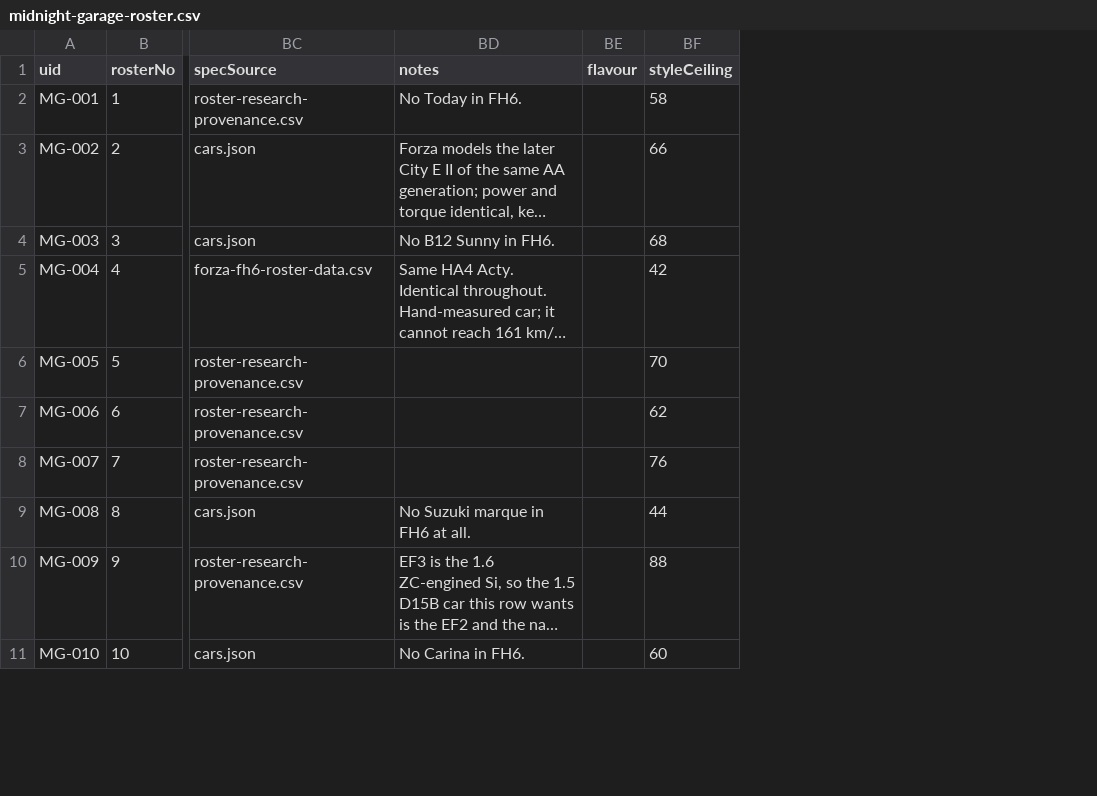
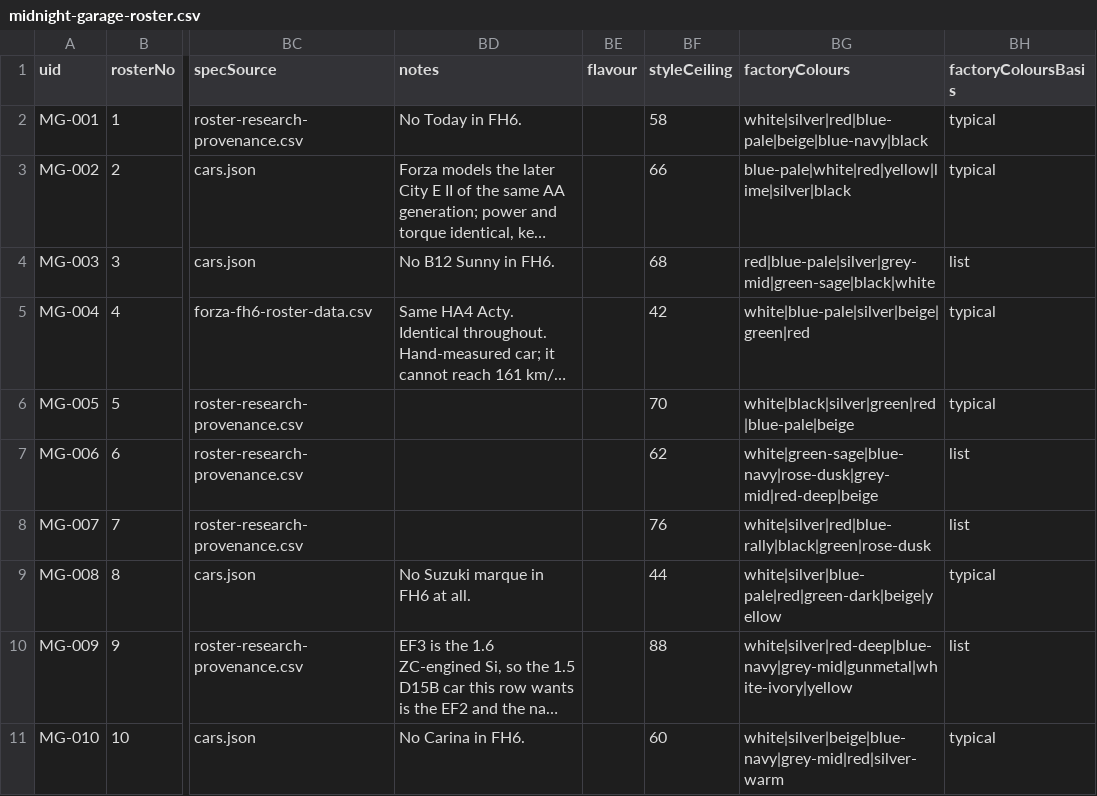
Before and after one commit to DashDev151/midnight_garage, a CSV file: docs/design/midnight-garage-roster.csv, drawn as a sheet; only a part is shown, gaps mark what is left out; long unchanged cells end in …; the diff names each change by its address in the sheet, - before the commit and + after, or states it on an @@ line.

Commit message:
Sprint 169: a factory colour pool per car, and a screen to review it
Paint had no such thing as a wrong colour. A Honda Beat could generate in
Bayside Blue and the game would call that factory, because nothing recorded
what any car was actually sold in.

The palette is two tables, not one. The 34 colours are generic by
construction (Deep Blue, Sand Beige) and carry no trademark, so the naming
layer does not touch them. The 37 iconic names are an alias layer binding a
real name, a parody name, a colour and the cars that carried it, flipping
through the existing NAMING_MODE flag exactly as brands do. That is what lets
an R34's blue-deep read as Bayside Blue while an FD3S's identical ramp reads
as Montego Blue.

All 94 roster rows carry a pool and, beside it, the research confidence
behind that pool: the priceYen/priceStatus pattern, second use. 54 rest on a
dated catalogue or a real list for that car, 17 on real sources with named
gaps, and 23 do not. The three cars that could not be honestly authored carry
provisional or thin rather than an invention dressed as research.

spec.factoryColours is required on the same footing as reliabilityBase, so a
car added later cannot silently inherit whatever is first in the palette.
Eight files that hand-build a CarModel gained the field; two of them are not
tests.

The dev screen selects any of the 94 and renders its pool on the 96x48
master, parody name headlined with the real name beneath it. That screen is
how the parody names get swept, which is the one part of this sprint a person
has to do by eye.

Two data faults surfaced while building it. Midnight Purple named four cars
where the per-car research had already ruled two of them out, and the panda
scheme was labelling plain white AE86s because the match read only the first
half of a two-tone. Both fixed, and a guard now pins the class: no iconic
name may bind to a car whose authored pool lacks that colour.

The palette is content and data only. No sim behaviour changes, and no
economy lever moves: a colour carries no cost.

```diff
--- a/docs/design/midnight-garage-roster.csv
+++ b/docs/design/midnight-garage-roster.csv
+column BG (factoryColours), rows 2-11: white|silver|red|blue-pale|beige|blue-navy|black | blue-pale|white|red|yellow|lime|silver|black | red|blue-pale|silver|grey-mid|green-sage|black|white | white|blue-pale|silver|beige|green|red | white|black|silver|green|red|blue-pale|beige | white|green-sage|blue-navy|rose-dusk|grey-mid|red-deep|beige | white|silver|red|blue-rally|black|green|rose-dusk | white|silver|blue-pale|red|green-dark|beige|yellow | white|silver|red-deep|blue-navy|grey-mid|gunmetal|white-ivory|yellow | white|silver|beige|blue-navy|grey-mid|red|silver-warm
+column BH (factoryColoursBasis), rows 2-11: typical | typical | list | typical | typical | list | list | typical | list | typical
```
Also changed, not shown: 37 other files.
